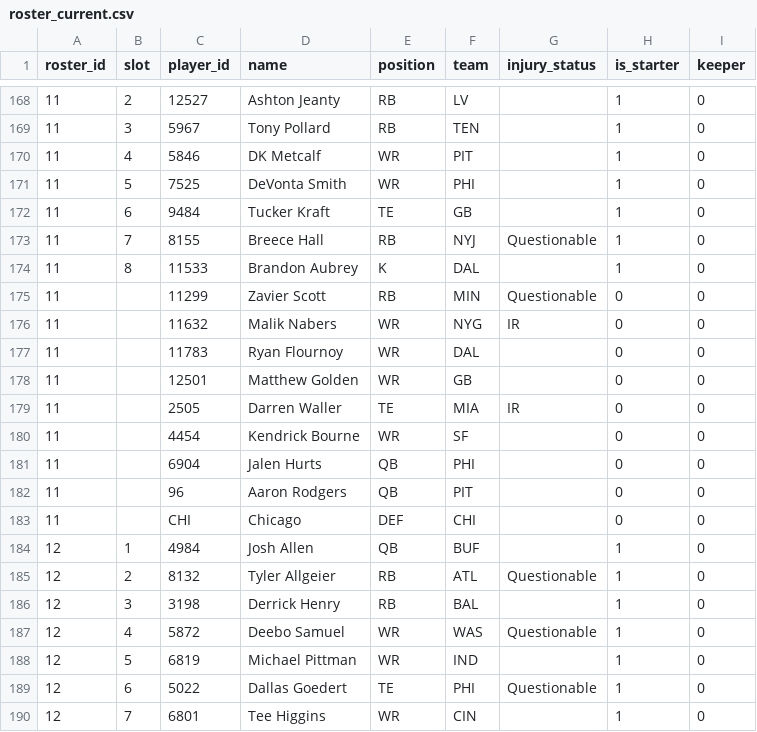
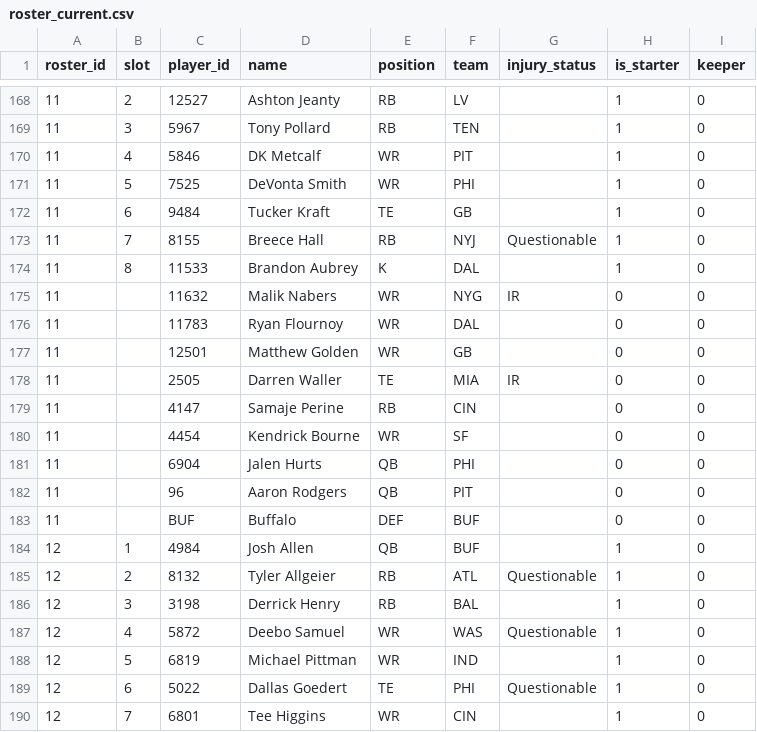
Before and after one commit to MichaelRyanJr/SleeperAgent, a CSV file: docs/league_1265837618587762688_auto/roster_current.csv, drawn as a sheet; only a part is shown, gaps mark what is left out.

```diff
--- a/docs/league_1265837618587762688_auto/roster_current.csv
+++ b/docs/league_1265837618587762688_auto/roster_current.csv
@@ -174,3 +174,2 @@ roster_id,slot,player_id,name,position,team,injury_status,is_starter,keeper
 11,8,11533,Brandon Aubrey,K,DAL,,1,0
-11,,11299,Zavier Scott,RB,MIN,Questionable,0,0
 11,,11632,Malik Nabers,WR,NYG,IR,0,0
@@ -179,2 +178,3 @@ roster_id,slot,player_id,name,position,team,injury_status,is_starter,keeper
 11,,2505,Darren Waller,TE,MIA,IR,0,0
+11,,4147,Samaje Perine,RB,CIN,,0,0
 11,,4454,Kendrick Bourne,WR,SF,,0,0
@@ -182,3 +182,3 @@ roster_id,slot,player_id,name,position,team,injury_status,is_starter,keeper
 11,,96,Aaron Rodgers,QB,PIT,,0,0
-11,,CHI,Chicago,DEF,CHI,,0,0
+11,,BUF,Buffalo,DEF,BUF,,0,0
 12,1,4984,Josh Allen,QB,BUF,,1,0
```
Also changed, not shown: 20 other files.
